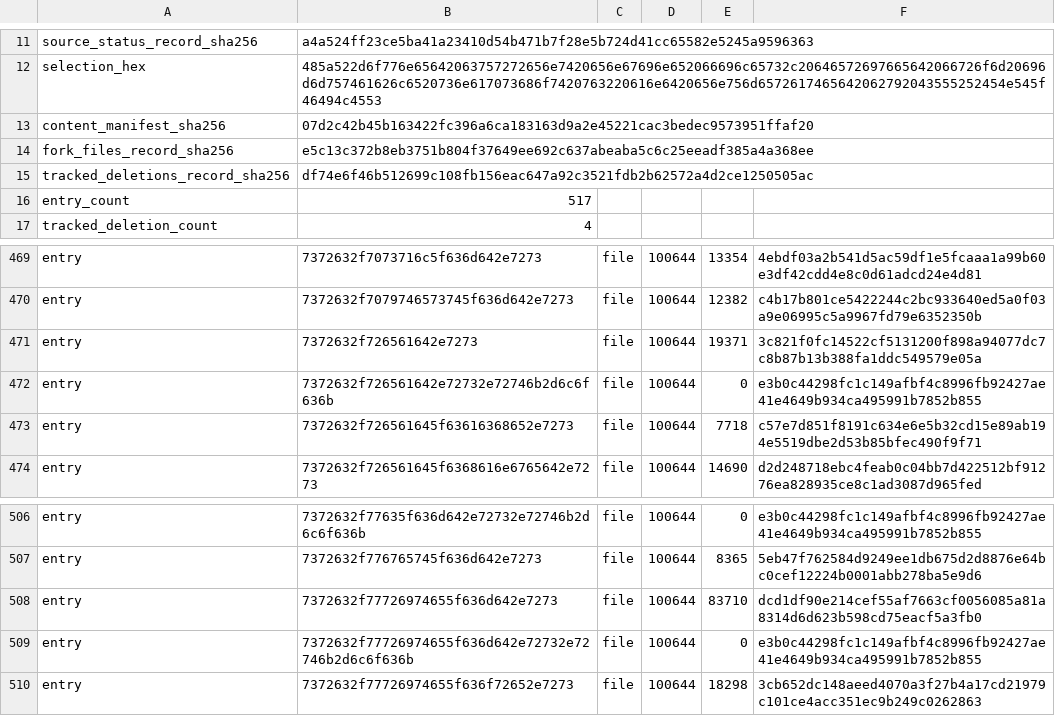
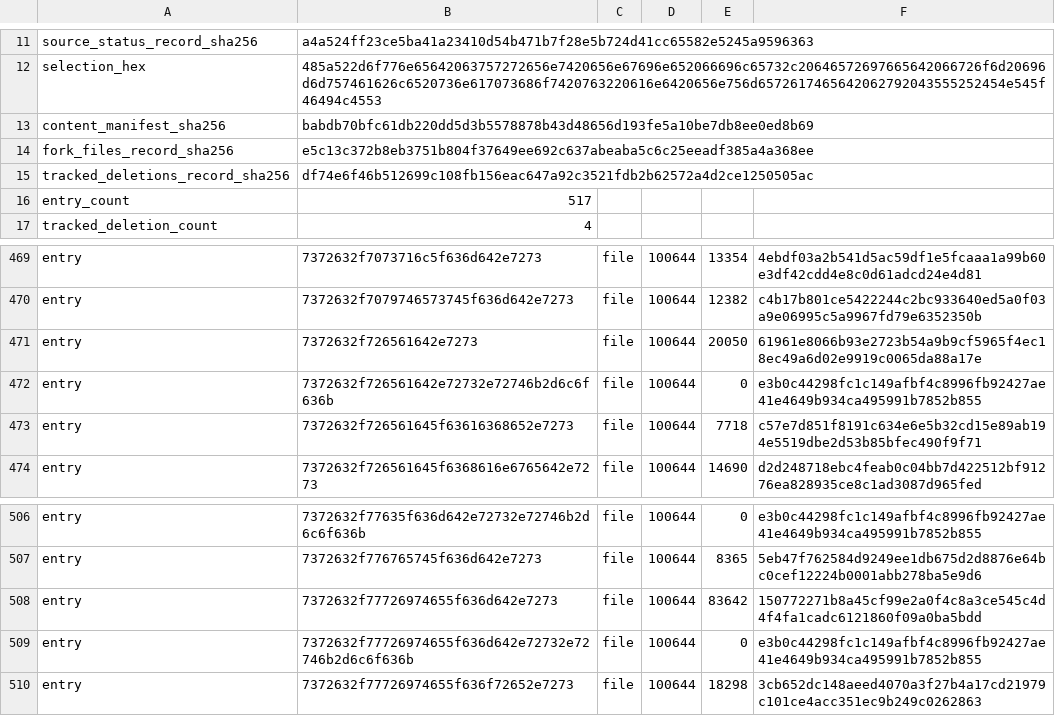
Before and after one commit to heAdz0r/hzr, a TSV file: fork-core/CURRENT_ENGINE_V1.tsv, drawn as a sheet; only a part is shown, gaps mark what is left out.

```diff
--- a/fork-core/CURRENT_ENGINE_V1.tsv
+++ b/fork-core/CURRENT_ENGINE_V1.tsv
@@ -12,3 +12,3 @@ source_status_record_sha256	a4a524ff23ce5ba41a23410d54b471b7f28e5b724d41cc65582e
 selection_hex	485a522d6f776e65642063757272656e7420656e67696e652066696c65732c20646572697665642066726f6d20696d6d757461626c6520736e617073686f7420763220616e6420656e756d6572617465642062792043555252454e545f46494c4553
-content_manifest_sha256	07d2c42b45b163422fc396a6ca183163d9a2e45221cac3bedec9573951ffaf20
+content_manifest_sha256	babdb70bfc61db220dd5d3b5578878b43d48656d193fe5a10be7db8ee0ed8b69
 fork_files_record_sha256	e5c13c372b8eb3751b804f37649ee692c637abeaba5c6c25eeadf385a4a368ee
@@ -470,3 +470,3 @@ entry	7372632f7073716c5f636d642e7273	file	100644	13354	4ebdf03a2b541d5ac59df1e5f
 entry	7372632f7079746573745f636d642e7273	file	100644	12382	c4b17b801ce5422244c2bc933640ed5a0f03a9e06995c5a9967fd79e6352350b
-entry	7372632f726561642e7273	file	100644	19371	3c821f0fc14522cf5131200f898a94077dc7c8b87b13b388fa1ddc549579e05a
+entry	7372632f726561642e7273	file	100644	20050	61961e8066b93e2723b54a9b9cf5965f4ec18ec49a6d02e9919c0065da88a17e
 entry	7372632f726561642e72732e72746b2d6c6f636b	file	100644	0	e3b0c44298fc1c149afbf4c8996fb92427ae41e4649b934ca495991b7852b855
@@ -507,3 +507,3 @@ entry	7372632f77635f636d642e72732e72746b2d6c6f636b	file	100644	0	e3b0c44298fc1c1
 entry	7372632f776765745f636d642e7273	file	100644	8365	5eb47f762584d9249ee1db675d2d8876e64bc0cef12224b0001abb278ba5e9d6
-entry	7372632f77726974655f636d642e7273	file	100644	83710	dcd1df90e214cef55af7663cf0056085a81a8314d6d623b598cd75eacf5a3fb0
+entry	7372632f77726974655f636d642e7273	file	100644	83642	150772271b8a45cf99e2a0f4c8a3ce545c4d4f4fa1cadc6121860f09a0ba5bdd
 entry	7372632f77726974655f636d642e72732e72746b2d6c6f636b	file	100644	0	e3b0c44298fc1c149afbf4c8996fb92427ae41e4649b934ca495991b7852b855
```
Also changed, not shown: 38 other files.
